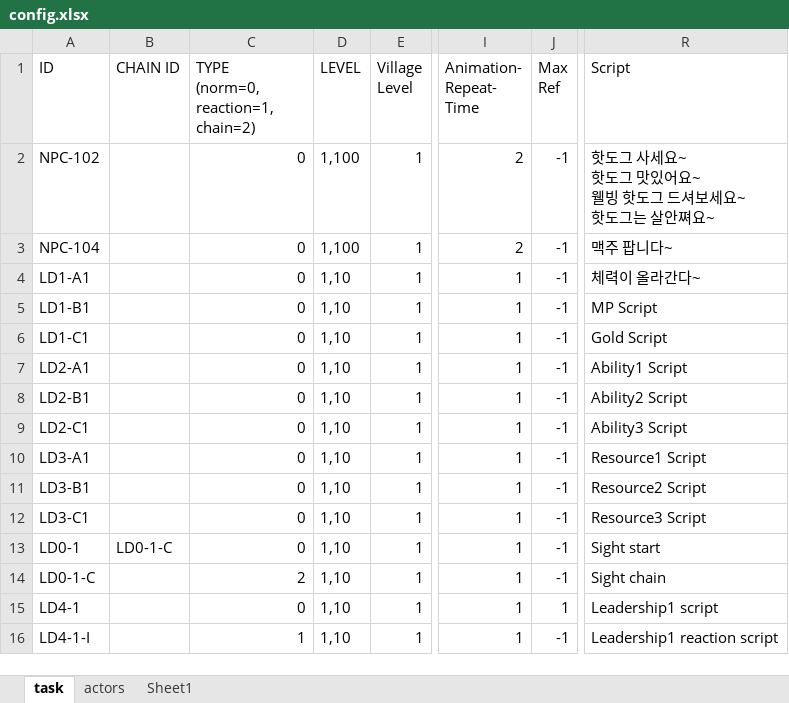
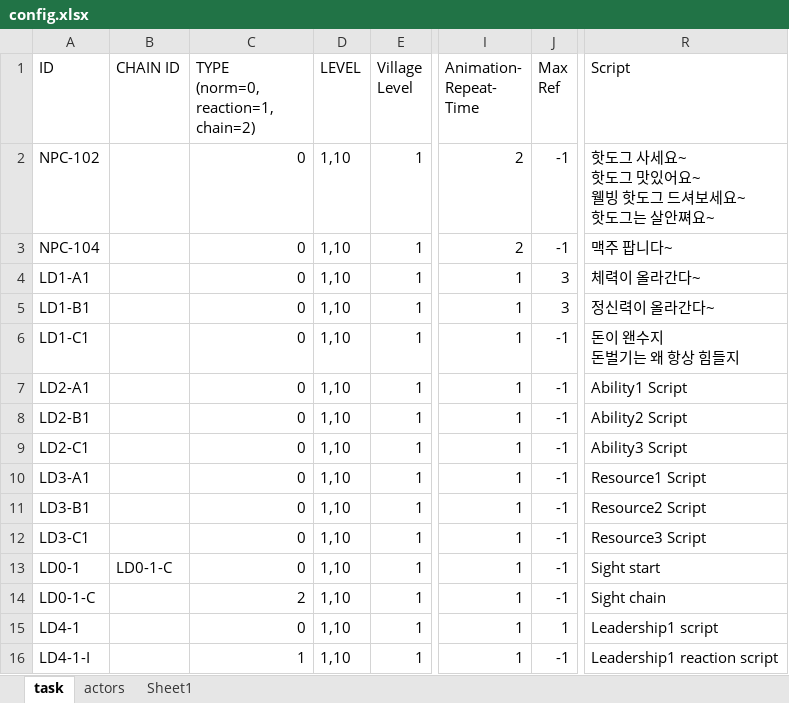
Before and after one commit to teetotal/AI, an Excel workbook: config_gen/config.xlsx, sheet task, drawn as a sheet; only a part is shown, gaps mark what is left out; values as stored, in another font and other column widths than the file's, no borders; ↵ is a line break in a cell; the diff names each change by its address in the sheet, - before the commit and + after, or states it on an @@ line.

Commit message:
fix that satisfaction value never over the max

```diff
--- a/config_gen/config.xlsx (sheet task)
+++ b/config_gen/config.xlsx (sheet task)
-D2:D3 (LEVEL): 1,100
+D2:D3 (LEVEL): 1,10
-J4:J5 (Max Ref): -1
+J4:J5 (Max Ref): 3
-R5 (Script): MP Script
+R5 (Script): 정신력이 올라간다~
-R6 (Script): Gold Script
+R6 (Script): 돈이 왠수지 ↵ 돈벌기는 왜 항상 힘들지
```
Also changed, not shown: 4 other files.
